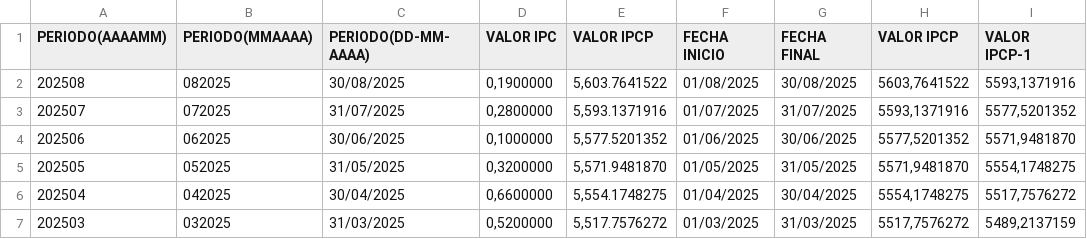
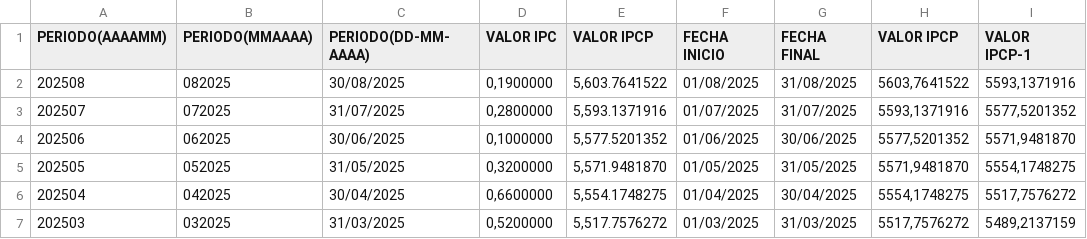
Before and after one commit to anfefuro/fare, a CSV file: IPCP.csv, drawn as a sheet; only a part is shown.

Commit message:
fix: correct end date in IPCP.csv from 30/08 to 31/08

```diff
--- a/IPCP.csv
+++ b/IPCP.csv
@@ -1,3 +1,3 @@
 PERIODO(AAAAMM),"PERIODO(MMAAAA)","PERIODO(DD-MM-AAAA)",VALOR IPC,VALOR IPCP,FECHA INICIO,FECHA FINAL,VALOR IPCP,VALOR IPCP-1
-202508,082025,30/08/2025,"0,1900000","5,603.7641522",01/08/2025,30/08/2025,"5603,7641522","5593,1371916"
+202508,082025,30/08/2025,"0,1900000","5,603.7641522",01/08/2025,31/08/2025,"5603,7641522","5593,1371916"
 202507,072025,31/07/2025,"0,2800000","5,593.1371916",01/07/2025,31/07/2025,"5593,1371916","5577,5201352"
```
